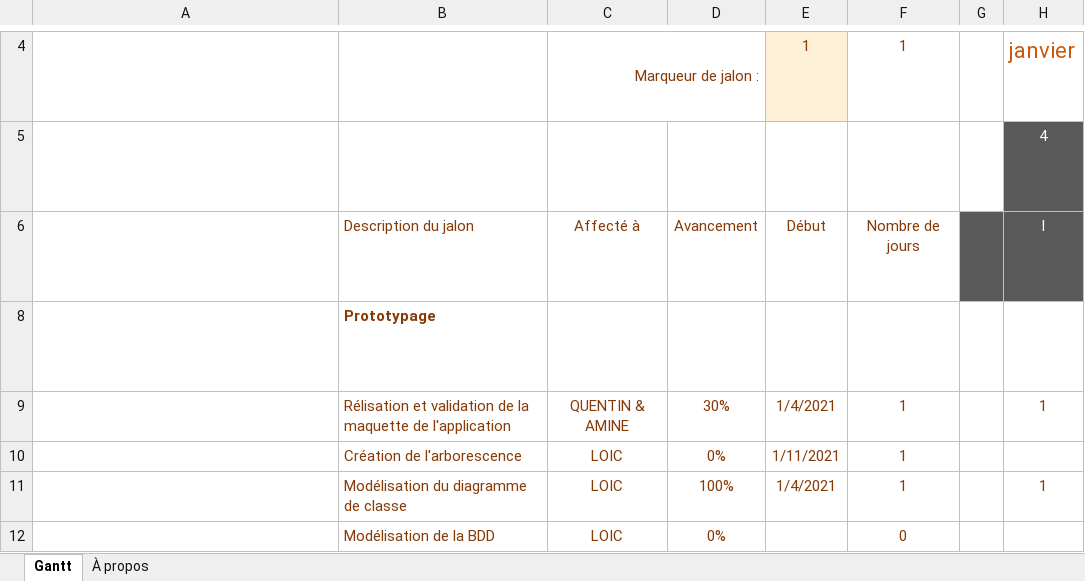
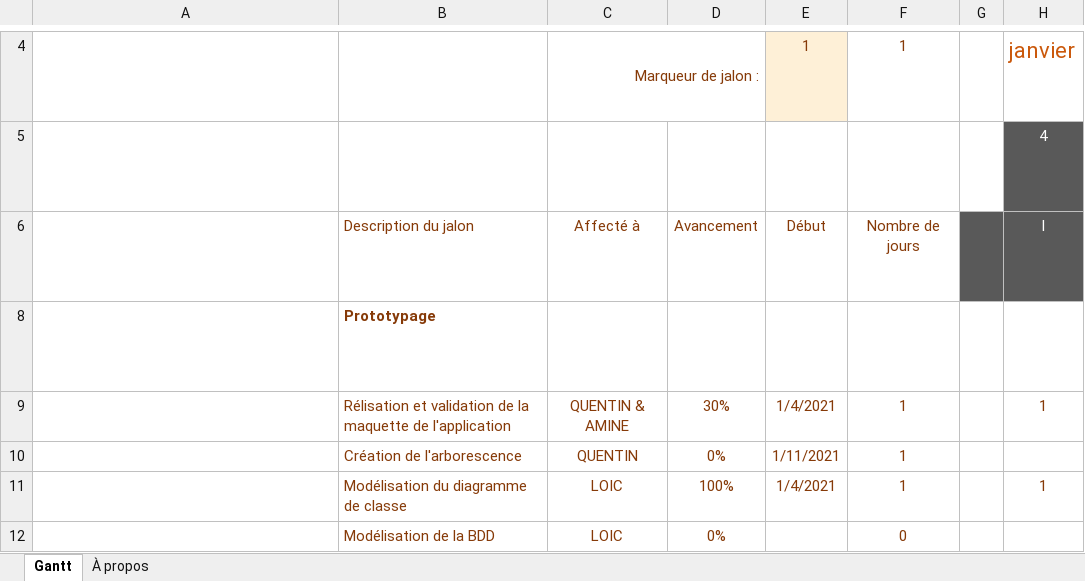
Before and after one commit to Aznlox/lycee, an Excel workbook: appli-lycee/Gantt.xlsx, sheet Gantt, drawn as a sheet; only a part is shown, gaps mark what is left out; long unchanged cells end in …; values as stored, in another font and other column widths than the file's, no borders; charts and pictures and conditional formats and table styles not drawn; the diff names each change by its address in the sheet, - before the commit and + after, or states it on an @@ line.

Commit message:
GANTT A JOUR

```diff
--- a/appli-lycee/Gantt.xlsx (sheet Gantt)
+++ b/appli-lycee/Gantt.xlsx (sheet Gantt)
-C10: LOIC
+C10: QUENTIN
```
Also changed, not shown: charts or pictures.
